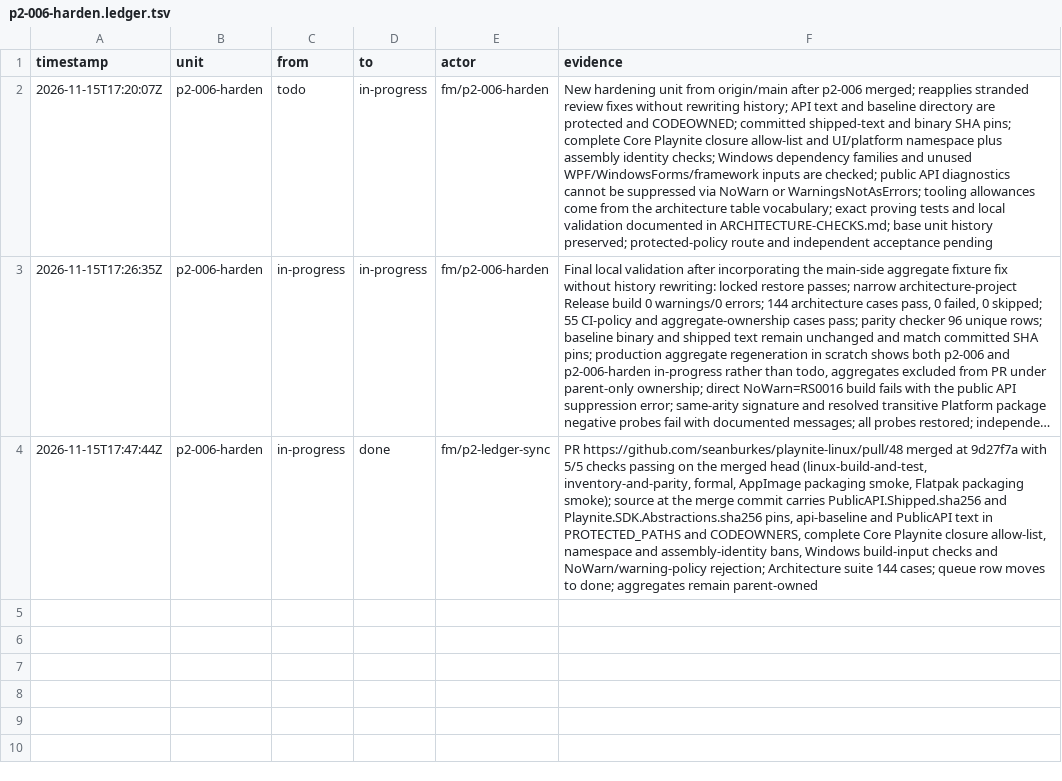
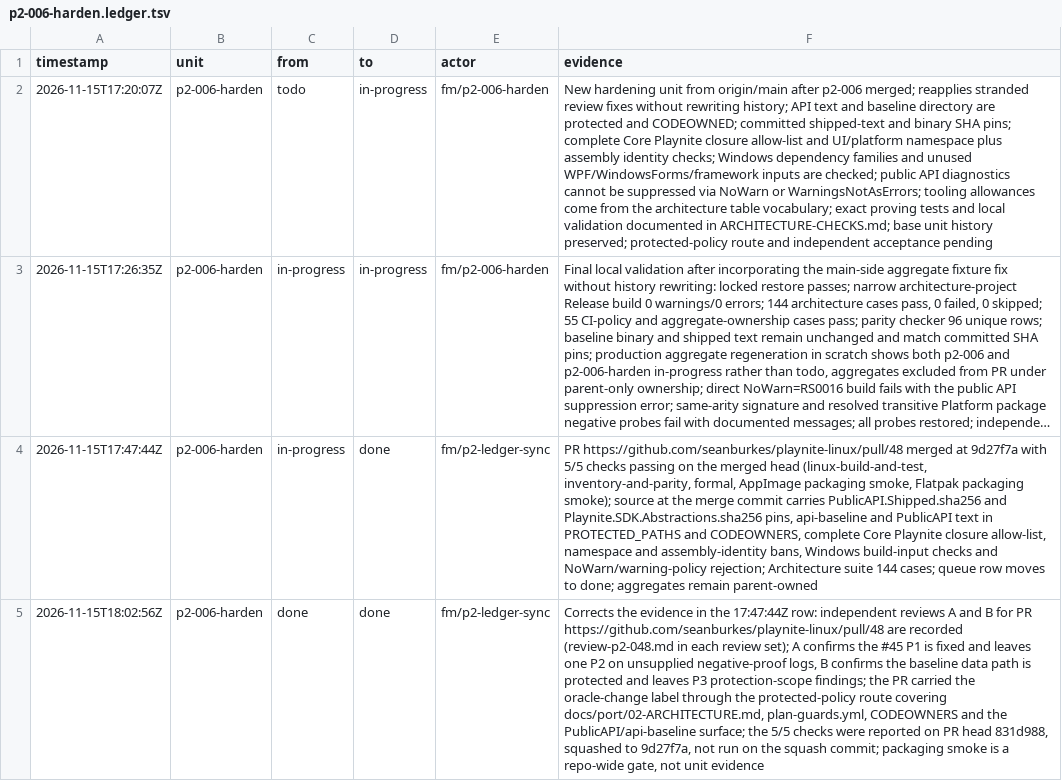
Before and after one commit to seanburkes/playnite-linux, a TSV file: docs/port/units/p2-006-harden.ledger.tsv, drawn as a sheet; long unchanged cells end in …; the diff names each change by its address in the sheet, - before the commit and + after, or states it on an @@ line.

Commit message:
fix(p2-ledger-sync): cite recorded reviews and track the sync unit
Review B on #50 found the done rows dropped pending review state and that
the sync had no shard. Cite the independent review A/B artifacts for
p2-006 and p2-006-harden, keep p2-004-baseline2 in-progress because no
review record exists for #47, distinguish PR-head checks from the squash
commits, name the oracle-change protected-policy route for #48, and add
the p2-ledger-sync queue/ledger shard.

```diff
--- a/docs/port/units/p2-006-harden.ledger.tsv
+++ b/docs/port/units/p2-006-harden.ledger.tsv
+row 5: 2026-11-15T18:02:56Z | p2-006-harden | done | done | fm/p2-ledger-sync | Corrects the evidence in the 17:47:44Z row: independent reviews A and B for PR https://github.com/seanburkes/playnite-linux/pull/48 are recorded (review-p2-048.md in each review set); A confirms the #45 P1 is fixed and leaves one P2 on unsupplied negative-proof logs, B confirms the baseline data path is protected and leaves P3 protection-scope findings; the PR carried the oracle-change label through the protected-policy route covering docs/port/02-ARCHITECTURE.md, plan-guards.yml, CODEOWNERS and the PublicAPI/api-baseline surface; the 5/5 checks were reported on PR head 831d988, squashed to 9d27f7a, not run on the squash commit; packaging smoke is a repo-wide gate, not unit evidence
```
Also changed, not shown: docs/port/units/p2-004-baseline2.ledger.tsv, docs/port/units/p2-004-baseline2.queue.tsv, 5 other files.
